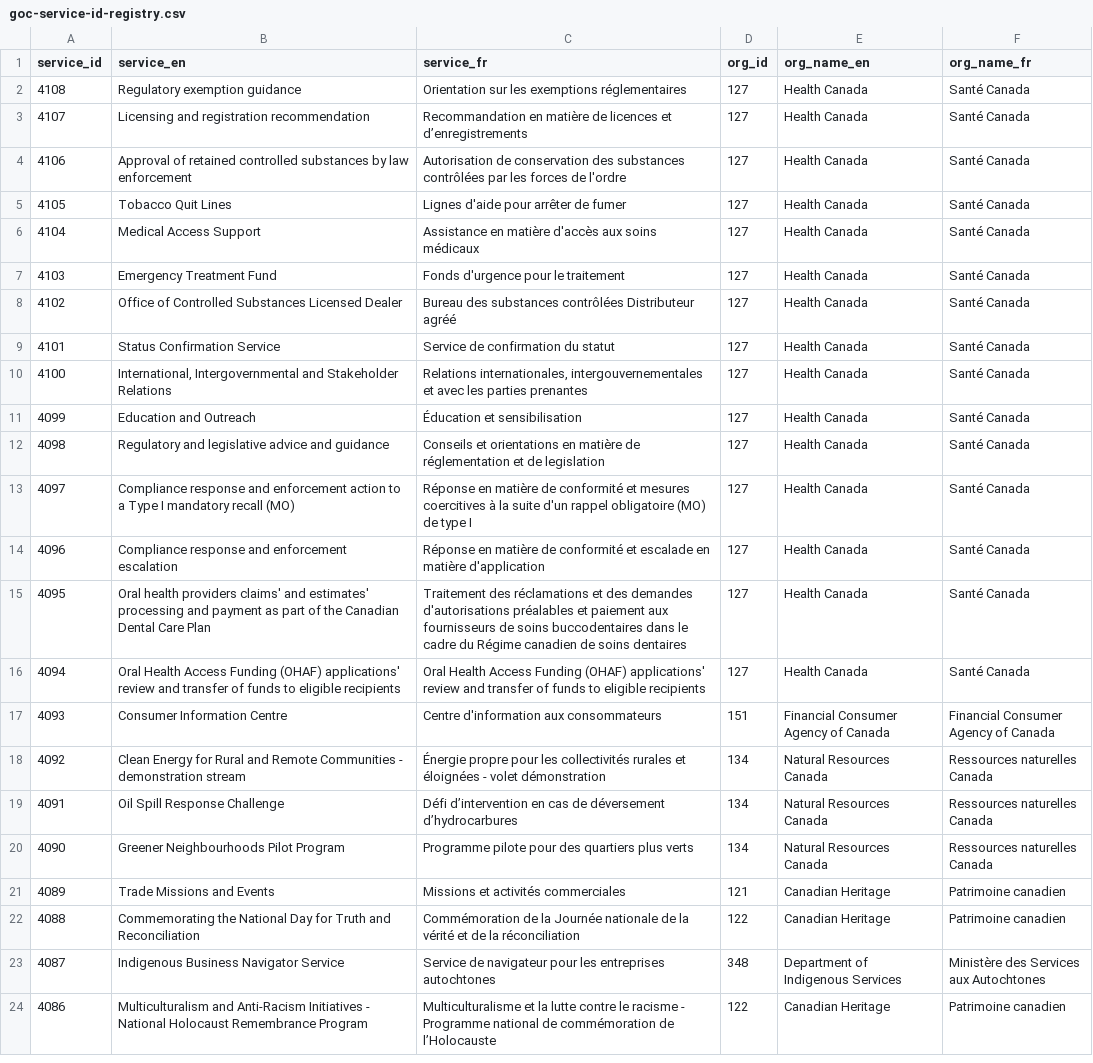
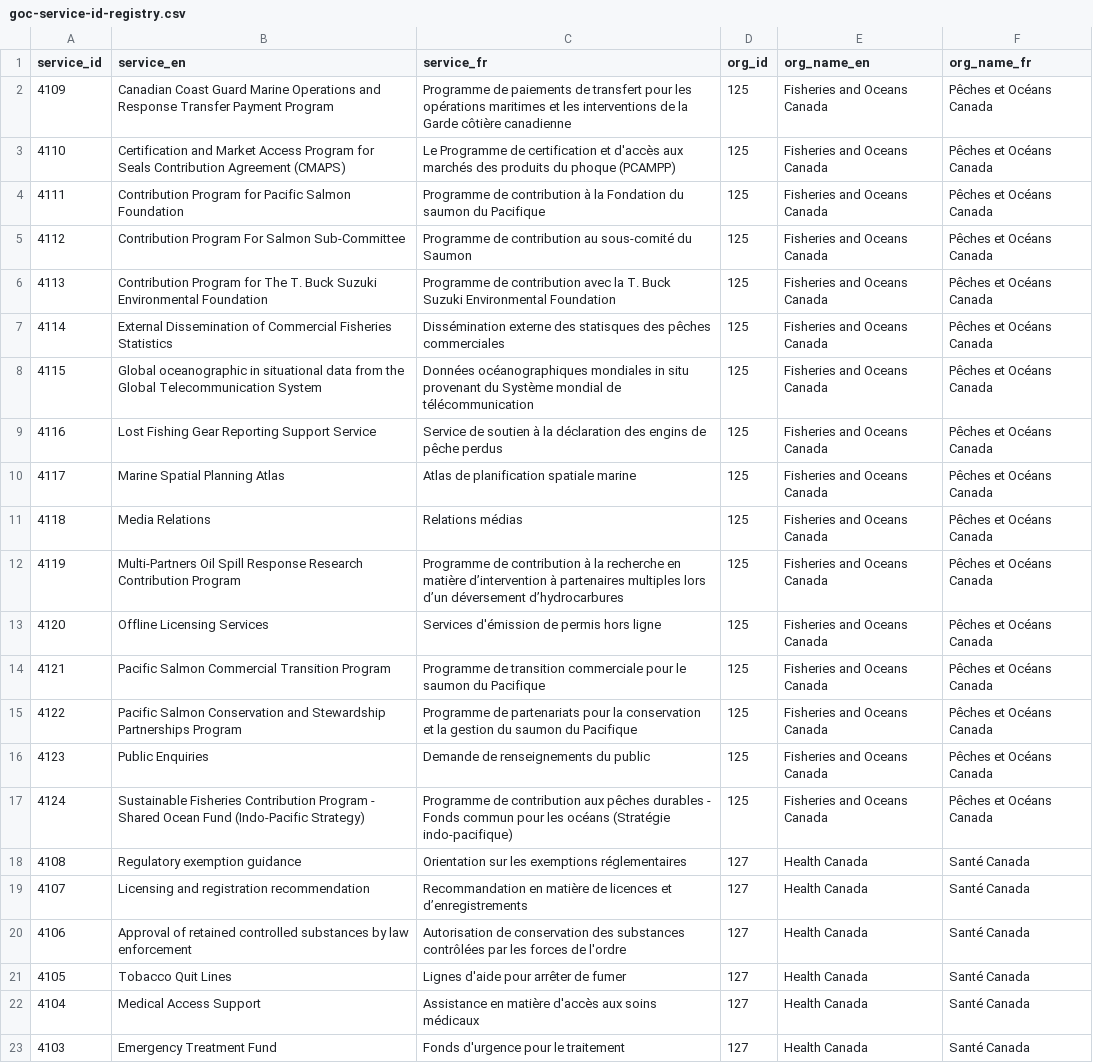
Before and after one commit to gcperformance/utilities, a CSV file: goc-service-id-registry.csv, drawn as a sheet; only a part is shown; the shorter side is filled out with more unchanged rows; the diff names each change by its address in the sheet, - before the commit and + after, or states it on an @@ line.

Commit message:
Add files via upload
New SIDs for DFO

```diff
--- a/goc-service-id-registry.csv
+++ b/goc-service-id-registry.csv
+row 2: 4109 | Canadian Coast Guard Marine Operations and Response Transfer Payment Program | Programme de paiements de transfert pour les opérations maritimes et les interventions de la Garde côtière canadienne | 125 | Fisheries and Oceans Canada | Pêches et Océans Canada
+row 3: 4110 | Certification and Market Access Program for Seals Contribution Agreement (CMAPS) | Le Programme de certification et d'accès aux marchés des produits du phoque (PCAMPP) | 125 | Fisheries and Oceans Canada | Pêches et Océans Canada
+row 4: 4111 | Contribution Program for Pacific Salmon Foundation | Programme de contribution à la Fondation du saumon du Pacifique | 125 | Fisheries and Oceans Canada | Pêches et Océans Canada
+row 5: 4112 | Contribution Program For Salmon Sub-Committee | Programme de contribution au sous-comité du Saumon | 125 | Fisheries and Oceans Canada | Pêches et Océans Canada
+row 6: 4113 | Contribution Program for The T. Buck Suzuki Environmental Foundation | Programme de contribution avec la T. Buck Suzuki Environmental Foundation | 125 | Fisheries and Oceans Canada | Pêches et Océans Canada
+row 7: 4114 | External Dissemination of Commercial Fisheries Statistics | Dissémination externe des statisques des pêches commerciales | 125 | Fisheries and Oceans Canada | Pêches et Océans Canada
+row 8: 4115 | Global oceanographic in situational data from the Global Telecommunication System | Données océanographiques mondiales in situ provenant du Système mondial de télécommunication | 125 | Fisheries and Oceans Canada | Pêches et Océans Canada
+row 9: 4116 | Lost Fishing Gear Reporting Support Service | Service de soutien à la déclaration des engins de pêche perdus | 125 | Fisheries and Oceans Canada | Pêches et Océans Canada
+row 10: 4117 | Marine Spatial Planning Atlas | Atlas de planification spatiale marine | 125 | Fisheries and Oceans Canada | Pêches et Océans Canada
+row 11: 4118 | Media Relations | Relations médias | 125 | Fisheries and Oceans Canada | Pêches et Océans Canada
+row 12: 4119 | Multi-Partners Oil Spill Response Research Contribution Program | Programme de contribution à la recherche en matière d’intervention à partenaires multiples lors d’un déversement d’hydrocarbures | 125 | Fisheries and Oceans Canada | Pêches et Océans Canada
+row 13: 4120 | Offline Licensing Services | Services d'émission de permis hors ligne | 125 | Fisheries and Oceans Canada | Pêches et Océans Canada
+row 14: 4121 | Pacific Salmon Commercial Transition Program | Programme de transition commerciale pour le saumon du Pacifique | 125 | Fisheries and Oceans Canada | Pêches et Océans Canada
+row 15: 4122 | Pacific Salmon Conservation and Stewardship Partnerships Program | Programme de partenariats pour la conservation et la gestion du saumon du Pacifique | 125 | Fisheries and Oceans Canada | Pêches et Océans Canada
+row 16: 4123 | Public Enquiries | Demande de renseignements du public | 125 | Fisheries and Oceans Canada | Pêches et Océans Canada
+row 17: 4124 | Sustainable Fisheries Contribution Program - Shared Ocean Fund (Indo-Pacific Strategy) | Programme de contribution aux pêches durables - Fonds commun pour les océans (Stratégie indo-pacifique) | 125 | Fisheries and Oceans Canada | Pêches et Océans Canada
```
